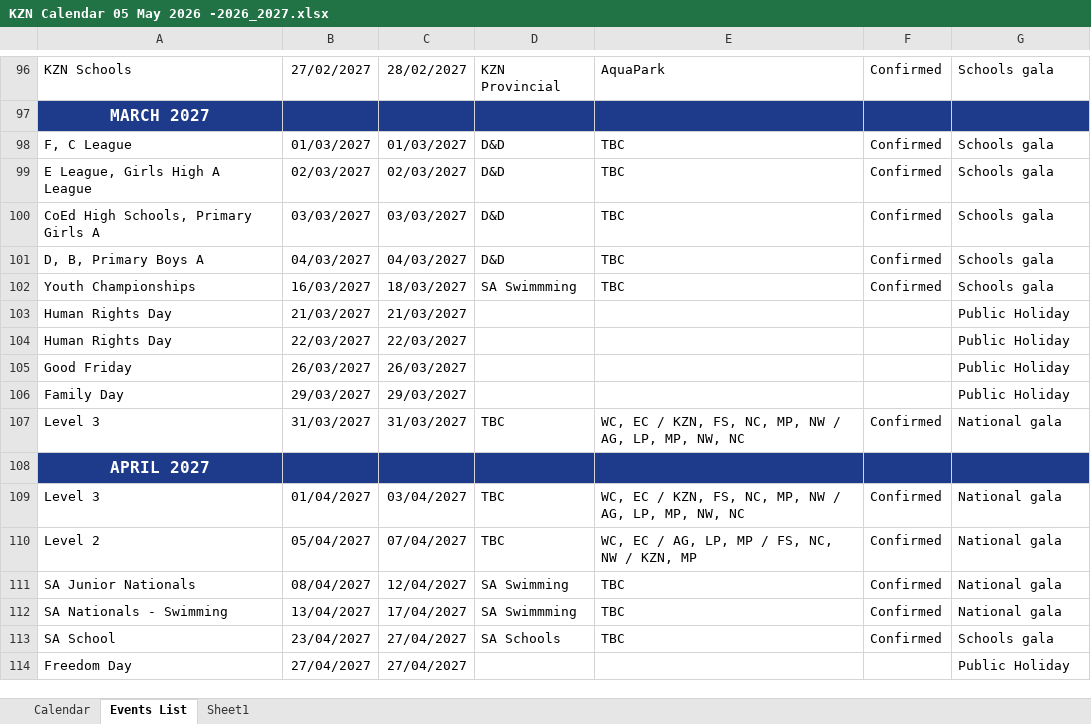
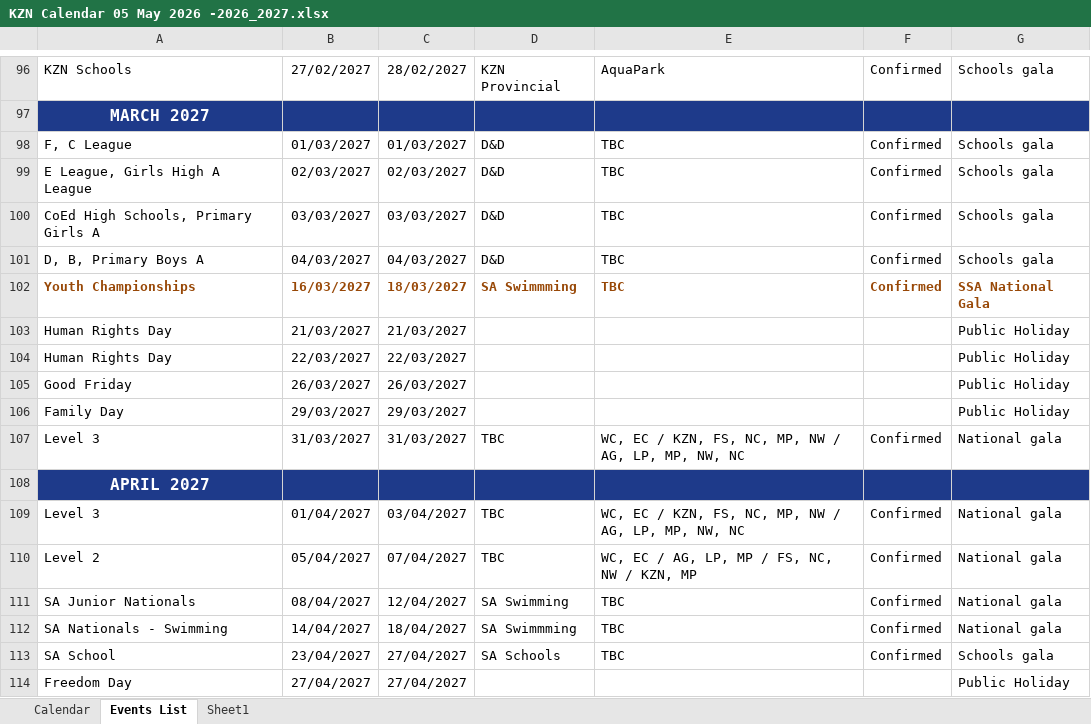
Before and after one commit to kznaswimboard/KZNASwimmingCalendar, an Excel workbook: KZN Calendar 05 May 2026 -2026_2027.xlsx, sheet Events List, drawn as a sheet; only a part is shown, gaps mark what is left out; values as stored, in another font and other column widths than the file's, no borders; charts and pictures and conditional formats and table styles not drawn; the diff names each change by its address in the sheet, - before the commit and + after, or states it on an @@ line.

Commit message:
Add files via upload
amended dates for host and dates for youth nationals and sa nationals

```diff
--- a/KZN Calendar 05 May 2026 -2026_2027.xlsx (sheet Events List)
+++ b/KZN Calendar 05 May 2026 -2026_2027.xlsx (sheet Events List)
@@ A102:G102 bold: off → on, text colour: black → #984807 @@
-G102: Schools gala
+G102: SSA National Gala
-B112: 13/04/2027
+B112: 14/04/2027
-C112: 17/04/2027
+C112: 18/04/2027
```
Also changed, not shown: charts or pictures.
